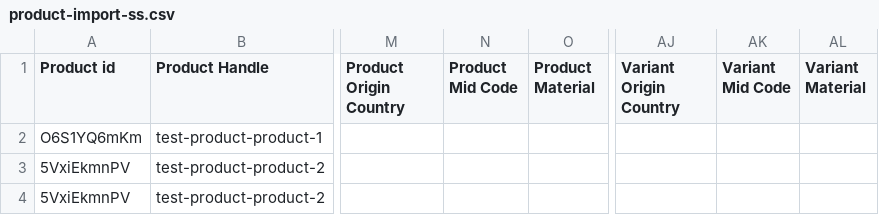
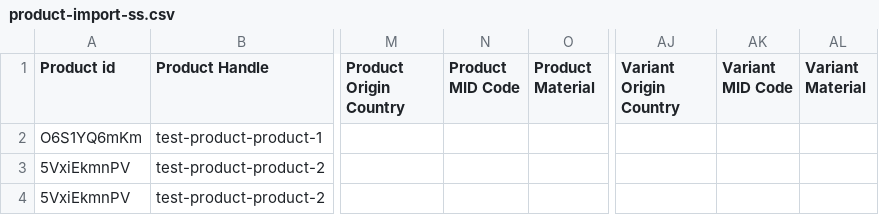
Before and after one commit to otterdev-io/medusa, a CSV file: integration-tests/api/__tests__/batch-jobs/product/product-import-ss.csv, drawn as a sheet; only a part is shown, gaps mark what is left out; the diff names each change by its address in the sheet, - before the commit and + after, or states it on an @@ line.

```diff
--- a/integration-tests/api/__tests__/batch-jobs/product/product-import-ss.csv
+++ b/integration-tests/api/__tests__/batch-jobs/product/product-import-ss.csv
-N1: Product Mid Code
+N1: Product MID Code
-AK1: Variant Mid Code
+AK1: Variant MID Code
```
Also changed, not shown: integration-tests/api/__tests__/batch-jobs/product/product-import.csv, 20 other files.
